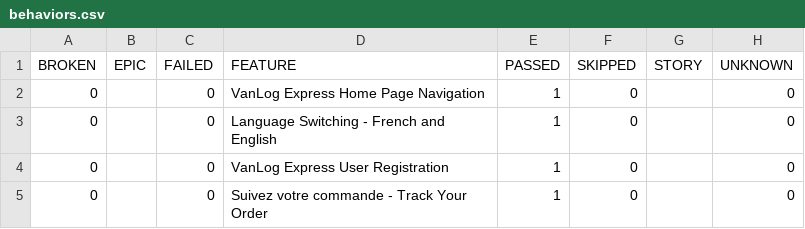
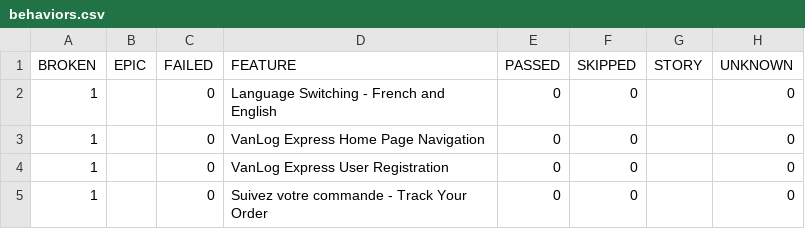
Before and after one commit to Raef211/Automation-vanlog-express, a CSV file: nightly/data/behaviors.csv, drawn as a sheet.

```diff
--- a/nightly/data/behaviors.csv
+++ b/nightly/data/behaviors.csv
@@ -1,5 +1,5 @@
 "BROKEN","EPIC","FAILED","FEATURE","PASSED","SKIPPED","STORY","UNKNOWN"
-"0","","0","VanLog Express Home Page Navigation","1","0","","0"
-"0","","0","Language Switching - French and English","1","0","","0"
-"0","","0","VanLog Express User Registration","1","0","","0"
-"0","","0","Suivez votre commande - Track Your Order","1","0","","0"
+"1","","0","Language Switching - French and English","0","0","","0"
+"1","","0","VanLog Express Home Page Navigation","0","0","","0"
+"1","","0","VanLog Express User Registration","0","0","","0"
+"1","","0","Suivez votre commande - Track Your Order","0","0","","0"
```
Also changed, not shown: nightly/data/suites.csv, 30 other files.
